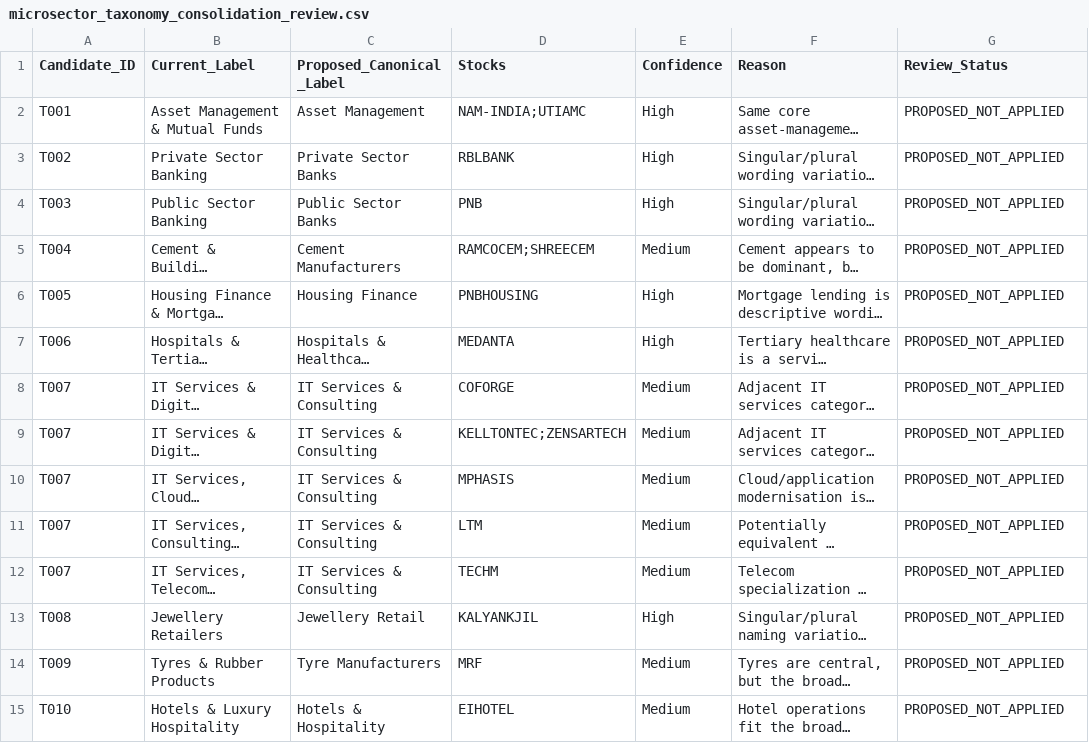
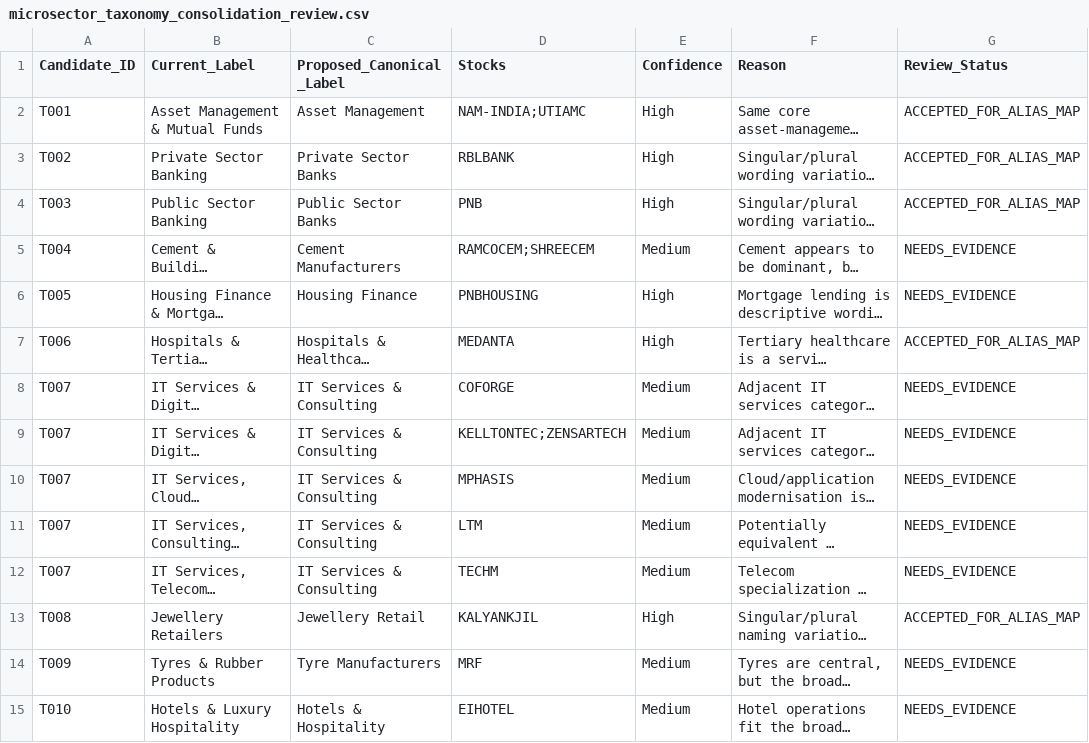
Before and after one commit to powertrader-frontpage/MARKET-UPDATES, a CSV file: reports/microsector_taxonomy_consolidation_review.csv, drawn as a sheet; only a part is shown; long unchanged cells end in …; the diff covers the shown part only; the diff names each change by its address in the sheet, - before the commit and + after, or states it on an @@ line.

Commit message:
Disposition high-confidence taxonomy aliases for canonical mapping

```diff
--- a/reports/microsector_taxonomy_consolidation_review.csv
+++ b/reports/microsector_taxonomy_consolidation_review.csv
-G2:G4 (Review_Status): PROPOSED_NOT_APPLIED
+G2:G4 (Review_Status): ACCEPTED_FOR_ALIAS_MAP
-G5:G6 (Review_Status): PROPOSED_NOT_APPLIED
+G5:G6 (Review_Status): NEEDS_EVIDENCE
-G7 (Review_Status): PROPOSED_NOT_APPLIED
+G7 (Review_Status): ACCEPTED_FOR_ALIAS_MAP
-G8:G12 (Review_Status): PROPOSED_NOT_APPLIED
+G8:G12 (Review_Status): NEEDS_EVIDENCE
-G13 (Review_Status): PROPOSED_NOT_APPLIED
+G13 (Review_Status): ACCEPTED_FOR_ALIAS_MAP
-G14:G15 (Review_Status): PROPOSED_NOT_APPLIED
+G14:G15 (Review_Status): NEEDS_EVIDENCE
```
Also changed, not shown: 17 edited cells elsewhere in this file.
